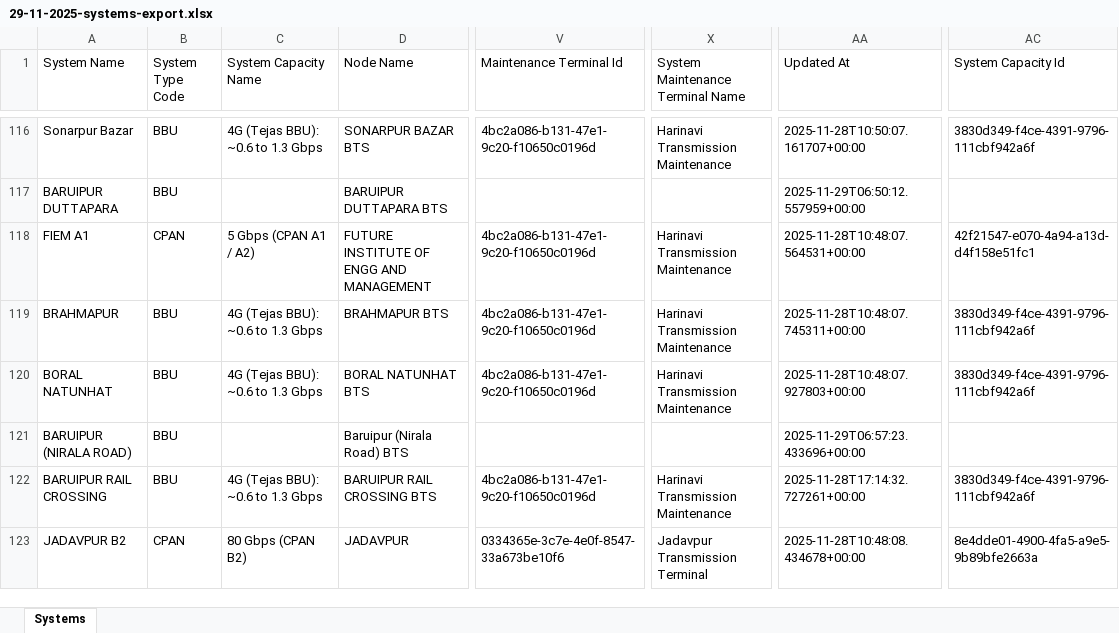
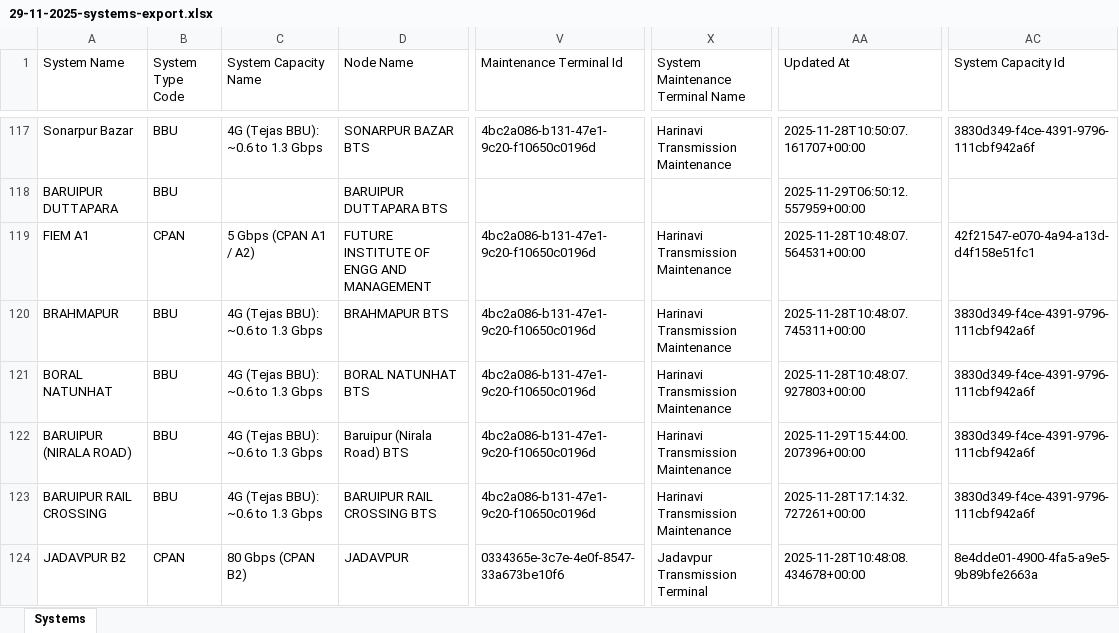
Before and after one commit to sdetmharinavi/hnvtx, an Excel workbook: data/29-11-2025-systems-export.xlsx, sheet Systems, drawn as a sheet; only a part is shown, gaps mark what is left out; values as stored, in another font and other column widths than the file's, no cell formats; addresses are those after the commit; the diff covers the shown part only; the diff names each change by its address in the sheet, - before the commit and + after, or states it on an @@ line.

```diff
--- a/data/29-11-2025-systems-export.xlsx (sheet Systems)
+++ b/data/29-11-2025-systems-export.xlsx (sheet Systems)
-C122 (System Capacity Name): (empty)
+C122 (System Capacity Name): 4G (Tejas BBU): ~0.6 to 1.3 Gbps
-V122 (Maintenance Terminal Id): (empty)
+V122 (Maintenance Terminal Id): 4bc2a086-b131-47e1-9c20-f10650c0196d
-X122 (System Maintenance Terminal Name): (empty)
+X122 (System Maintenance Terminal Name): Harinavi Transmission Maintenance
-AA122 (Updated At): 2025-11-29T06:57:23.433696+00:00
+AA122 (Updated At): 2025-11-29T15:44:00.207396+00:00
-AC122 (System Capacity Id): (empty)
+AC122 (System Capacity Id): 3830d349-f4ce-4391-9796-111cbf942a6f
```
Also changed, not shown: 1 added row and 16 edited cells elsewhere in this sheet, cell formats, 13 other files.
